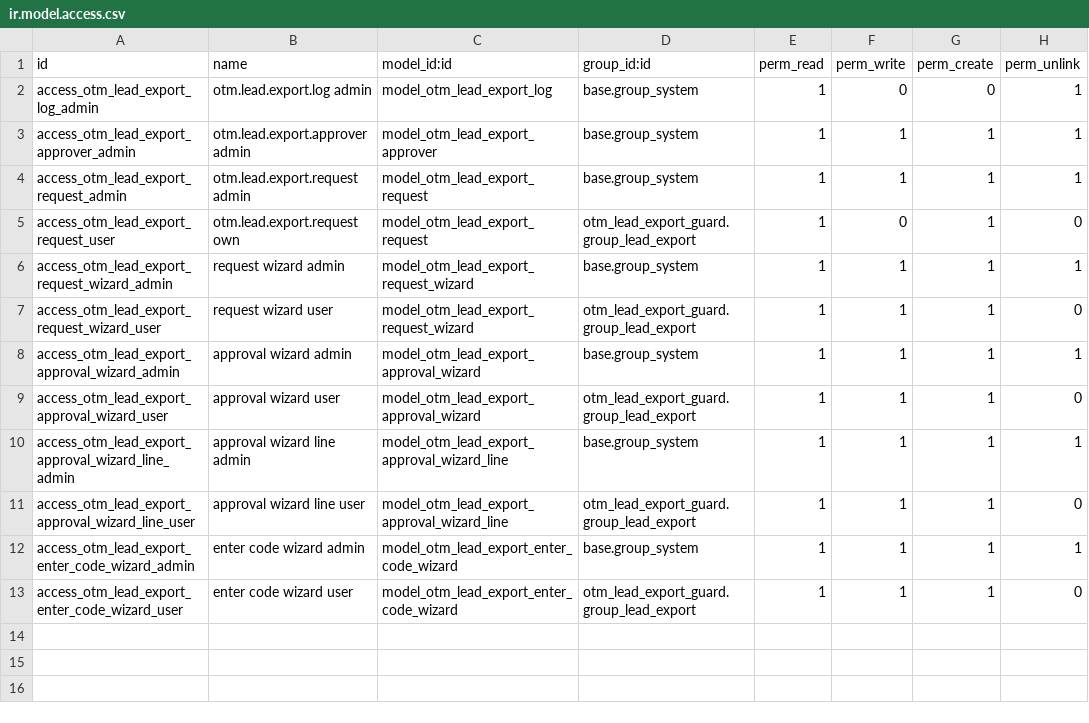
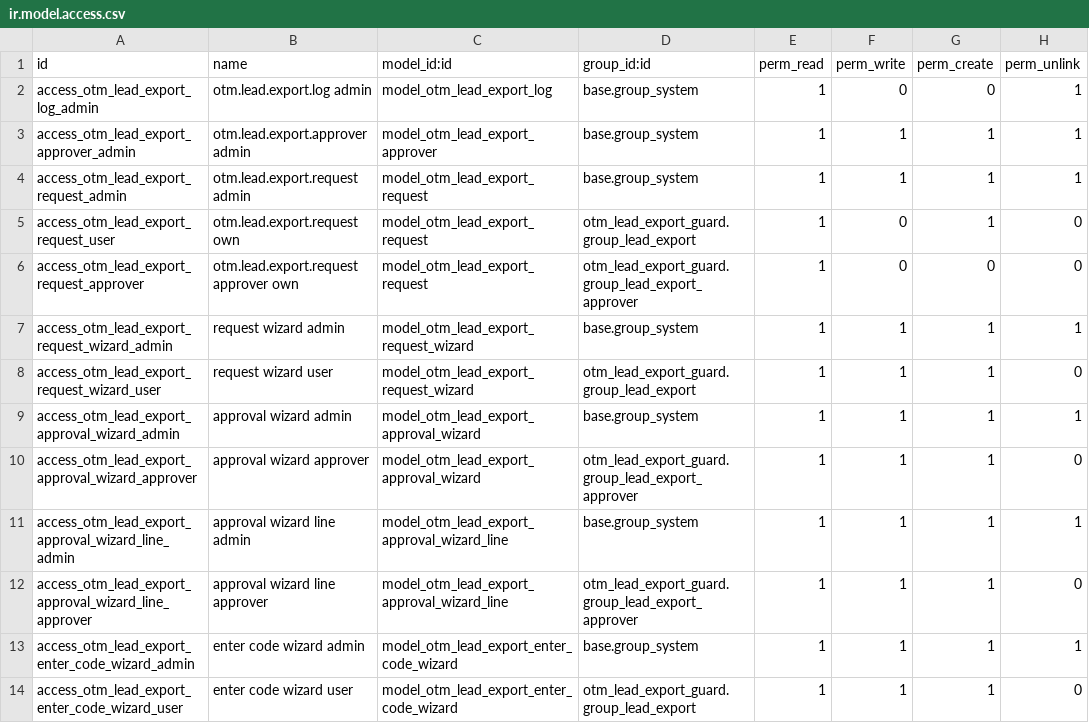
Before and after one commit to otomatercom-cloud/otm_lead_export_guard_17, a CSV file: security/ir.model.access.csv, drawn as a sheet.

```diff
--- a/security/ir.model.access.csv
+++ b/security/ir.model.access.csv
@@ -5,2 +5,3 @@ access_otm_lead_export_request_admin,otm.lead.export.request admin,model_otm_lea
 access_otm_lead_export_request_user,otm.lead.export.request own,model_otm_lead_export_request,otm_lead_export_guard.group_lead_export,1,0,1,0
+access_otm_lead_export_request_approver,otm.lead.export.request approver own,model_otm_lead_export_request,otm_lead_export_guard.group_lead_export_approver,1,0,0,0
 access_otm_lead_export_request_wizard_admin,request wizard admin,model_otm_lead_export_request_wizard,base.group_system,1,1,1,1
@@ -8,5 +9,5 @@ access_otm_lead_export_request_wizard_user,request wizard user,model_otm_lead_ex
 access_otm_lead_export_approval_wizard_admin,approval wizard admin,model_otm_lead_export_approval_wizard,base.group_system,1,1,1,1
-access_otm_lead_export_approval_wizard_user,approval wizard user,model_otm_lead_export_approval_wizard,otm_lead_export_guard.group_lead_export,1,1,1,0
+access_otm_lead_export_approval_wizard_approver,approval wizard approver,model_otm_lead_export_approval_wizard,otm_lead_export_guard.group_lead_export_approver,1,1,1,0
 access_otm_lead_export_approval_wizard_line_admin,approval wizard line admin,model_otm_lead_export_approval_wizard_line,base.group_system,1,1,1,1
-access_otm_lead_export_approval_wizard_line_user,approval wizard line user,model_otm_lead_export_approval_wizard_line,otm_lead_export_guard.group_lead_export,1,1,1,0
+access_otm_lead_export_approval_wizard_line_approver,approval wizard line approver,model_otm_lead_export_approval_wizard_line,otm_lead_export_guard.group_lead_export_approver,1,1,1,0
 access_otm_lead_export_enter_code_wizard_admin,enter code wizard admin,model_otm_lead_export_enter_code_wizard,base.group_system,1,1,1,1
```
Also changed, not shown: 14 other files.
